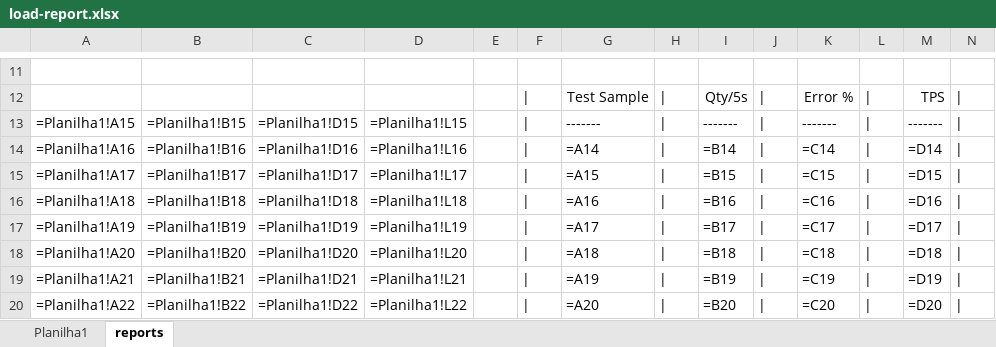
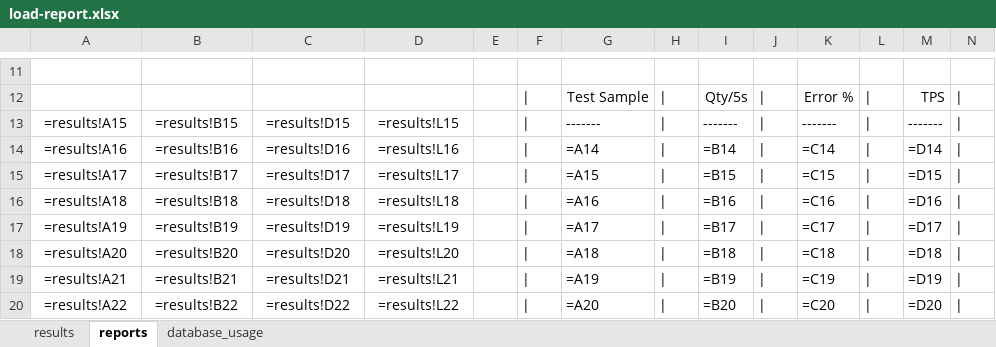
Before and after one commit to debersonpaula/POC.Benchmark.MongoDB, an Excel workbook: docs/load-report.xlsx, sheet reports, drawn as a sheet; only a part is shown, gaps mark what is left out; values as stored, in another font and other column widths than the file's, no borders; formulas are shown in place of their values; the diff covers the shown part only; the diff names each change by its address in the sheet, - before the commit and + after, or states it on an @@ line.

```diff
--- a/docs/load-report.xlsx (sheet reports)
+++ b/docs/load-report.xlsx (sheet reports)
-sheet tab: Planilha1
+sheet tab: results
+sheet tab: database_usage
-A13: =Planilha1!A15
+A13: =results!A15
-B13: =Planilha1!B15
+B13: =results!B15
-C13: =Planilha1!D15
+C13: =results!D15
-D13: =Planilha1!L15
+D13: =results!L15
-A14: =Planilha1!A16
+A14: =results!A16
-B14: =Planilha1!B16
+B14: =results!B16
-C14: =Planilha1!D16
+C14: =results!D16
-D14: =Planilha1!L16
+D14: =results!L16
-A15: =Planilha1!A17
+A15: =results!A17
-B15: =Planilha1!B17
+B15: =results!B17
-C15: =Planilha1!D17
+C15: =results!D17
-D15: =Planilha1!L17
+D15: =results!L17
-A16: =Planilha1!A18
+A16: =results!A18
-B16: =Planilha1!B18
+B16: =results!B18
-C16: =Planilha1!D18
+C16: =results!D18
-D16: =Planilha1!L18
+D16: =results!L18
-A17: =Planilha1!A19
+A17: =results!A19
-B17: =Planilha1!B19
+B17: =results!B19
-C17: =Planilha1!D19
+C17: =results!D19
-D17: =Planilha1!L19
+D17: =results!L19
-A18: =Planilha1!A20
+A18: =results!A20
-B18: =Planilha1!B20
+B18: =results!B20
-C18: =Planilha1!D20
+C18: =results!D20
-D18: =Planilha1!L20
+D18: =results!L20
-A19: =Planilha1!A21
+A19: =results!A21
-B19: =Planilha1!B21
+B19: =results!B21
-C19: =Planilha1!D21
+C19: =results!D21
-D19: =Planilha1!L21
+D19: =results!L21
-A20: =Planilha1!A22
+A20: =results!A22
-B20: =Planilha1!B22
+B20: =results!B22
-C20: =Planilha1!D22
+C20: =results!D22
-D20: =Planilha1!L22
+D20: =results!L22
```
Also changed, not shown: 32 edited cells elsewhere in this sheet, 2 other files.
